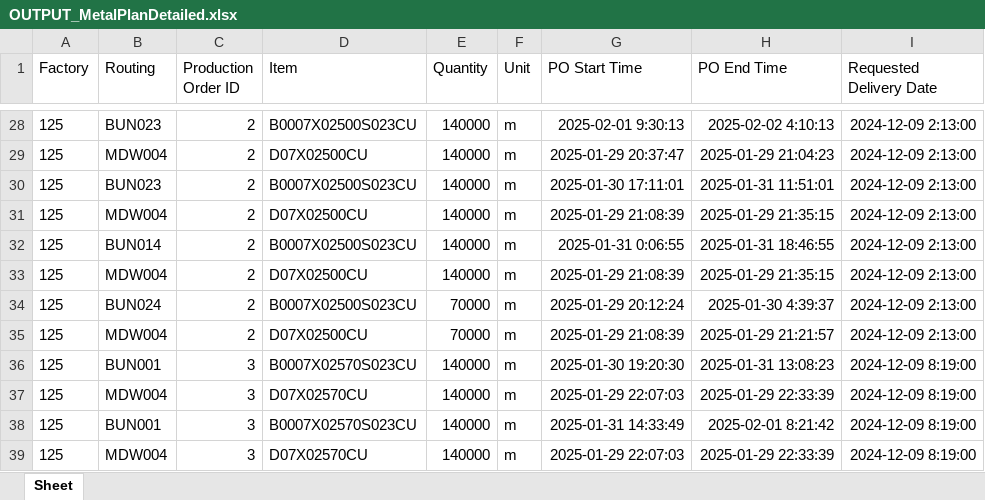
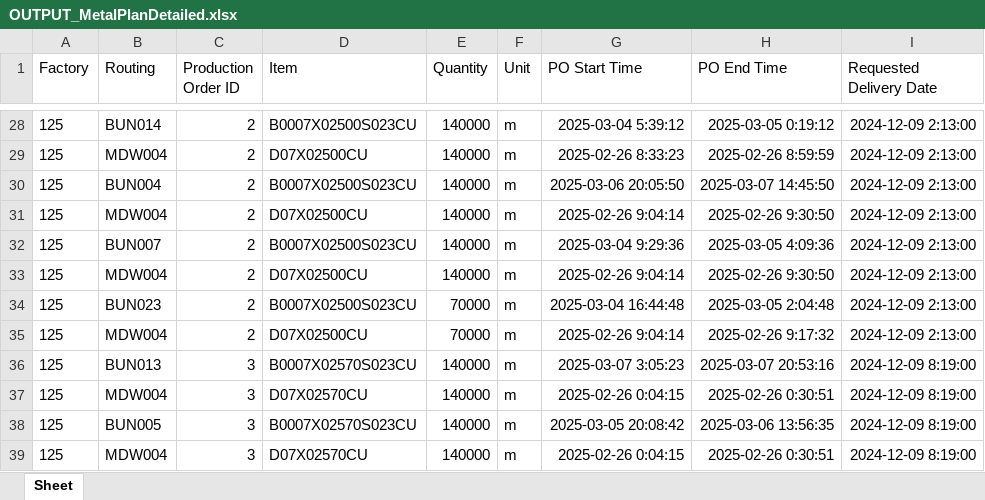
Before and after one commit to Gambitoo/COFACTORYv01, an Excel workbook: server/OUTPUT_MetalPlanDetailed.xlsx, sheet Sheet, drawn as a sheet; only a part is shown, gaps mark what is left out; values as stored, in another font and other column widths than the file's, no borders; the diff covers the shown part only; the diff names each change by its address in the sheet, - before the commit and + after, or states it on an @@ line.

```diff
--- a/server/OUTPUT_MetalPlanDetailed.xlsx (sheet Sheet)
+++ b/server/OUTPUT_MetalPlanDetailed.xlsx (sheet Sheet)
-B28 (Routing): BUN023
+B28 (Routing): BUN014
-G28 (PO Start Time): 2025-02-01 9:30:13
+G28 (PO Start Time): 2025-03-04 5:39:12
-H28 (PO End Time): 2025-02-02 4:10:13
+H28 (PO End Time): 2025-03-05 0:19:12
-G29 (PO Start Time): 2025-01-29 20:37:47
+G29 (PO Start Time): 2025-02-26 8:33:23
-H29 (PO End Time): 2025-01-29 21:04:23
+H29 (PO End Time): 2025-02-26 8:59:59
-B30 (Routing): BUN023
+B30 (Routing): BUN004
-G30 (PO Start Time): 2025-01-30 17:11:01
+G30 (PO Start Time): 2025-03-06 20:05:50
-H30 (PO End Time): 2025-01-31 11:51:01
+H30 (PO End Time): 2025-03-07 14:45:50
-G31 (PO Start Time): 2025-01-29 21:08:39
+G31 (PO Start Time): 2025-02-26 9:04:14
-H31 (PO End Time): 2025-01-29 21:35:15
+H31 (PO End Time): 2025-02-26 9:30:50
-B32 (Routing): BUN014
+B32 (Routing): BUN007
-G32 (PO Start Time): 2025-01-31 0:06:55
+G32 (PO Start Time): 2025-03-04 9:29:36
-H32 (PO End Time): 2025-01-31 18:46:55
+H32 (PO End Time): 2025-03-05 4:09:36
-G33 (PO Start Time): 2025-01-29 21:08:39
+G33 (PO Start Time): 2025-02-26 9:04:14
-H33 (PO End Time): 2025-01-29 21:35:15
+H33 (PO End Time): 2025-02-26 9:30:50
-B34 (Routing): BUN024
+B34 (Routing): BUN023
-G34 (PO Start Time): 2025-01-29 20:12:24
+G34 (PO Start Time): 2025-03-04 16:44:48
-H34 (PO End Time): 2025-01-30 4:39:37
+H34 (PO End Time): 2025-03-05 2:04:48
-G35 (PO Start Time): 2025-01-29 21:08:39
+G35 (PO Start Time): 2025-02-26 9:04:14
-H35 (PO End Time): 2025-01-29 21:21:57
+H35 (PO End Time): 2025-02-26 9:17:32
-B36 (Routing): BUN001
+B36 (Routing): BUN013
-G36 (PO Start Time): 2025-01-30 19:20:30
+G36 (PO Start Time): 2025-03-07 3:05:23
-H36 (PO End Time): 2025-01-31 13:08:23
+H36 (PO End Time): 2025-03-07 20:53:16
-G37 (PO Start Time): 2025-01-29 22:07:03
+G37 (PO Start Time): 2025-02-26 0:04:15
-H37 (PO End Time): 2025-01-29 22:33:39
+H37 (PO End Time): 2025-02-26 0:30:51
-B38 (Routing): BUN001
+B38 (Routing): BUN005
-G38 (PO Start Time): 2025-01-31 14:33:49
+G38 (PO Start Time): 2025-03-05 20:08:42
-H38 (PO End Time): 2025-02-01 8:21:42
+H38 (PO End Time): 2025-03-06 13:56:35
-G39 (PO Start Time): 2025-01-29 22:07:03
+G39 (PO Start Time): 2025-02-26 0:04:15
-H39 (PO End Time): 2025-01-29 22:33:39
+H39 (PO End Time): 2025-02-26 0:30:51
```
Also changed, not shown: 1335 edited cells elsewhere in this sheet, server/OUTPUT_MetalPlan.xlsx, 40 other files.
